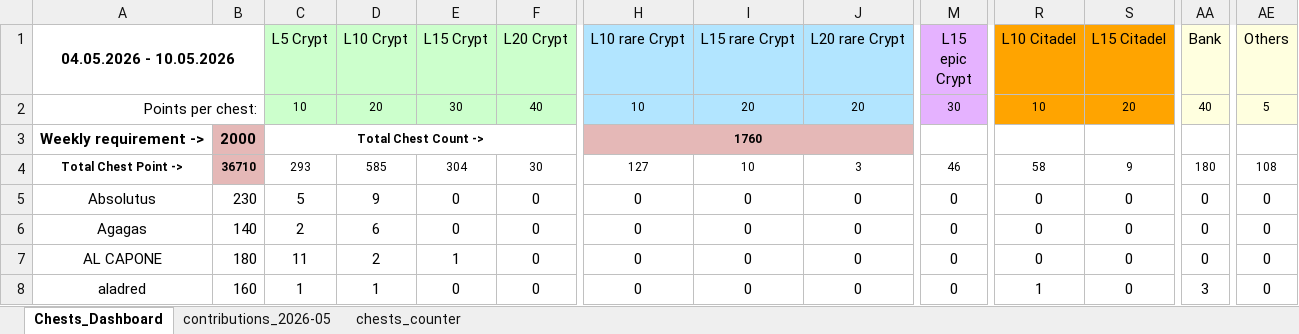
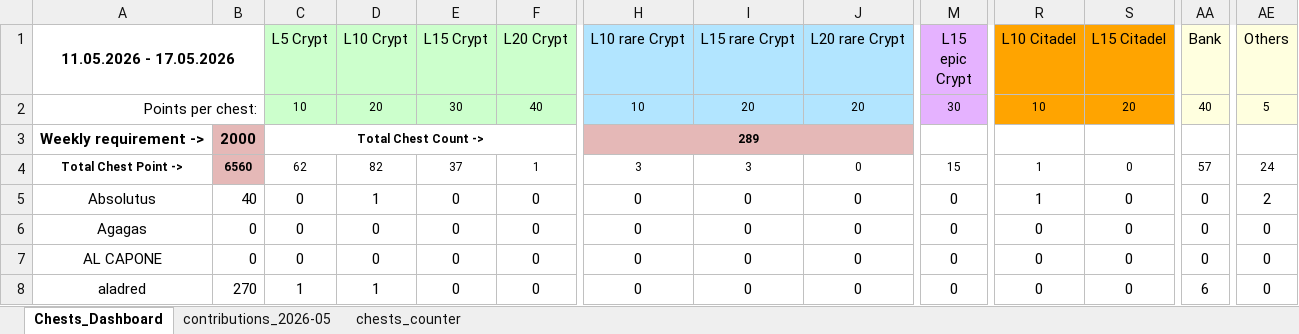
Before and after one commit to ferjencoder/hot_website, an Excel workbook: private/data/HOT_K305_CLAN_TRACKER.xlsx, sheet Chests_Dashboard, drawn as a sheet; only a part is shown, gaps mark what is left out; values as stored, in another font and other column widths than the file's, no borders; conditional formats not drawn; the diff covers the shown part only; the diff names each change by its address in the sheet, - before the commit and + after, or states it on an @@ line.

```diff
--- a/private/data/HOT_K305_CLAN_TRACKER.xlsx (sheet Chests_Dashboard)
+++ b/private/data/HOT_K305_CLAN_TRACKER.xlsx (sheet Chests_Dashboard)
-A1: 04.05.2026 - 10.05.2026
+A1: 11.05.2026 - 17.05.2026
-H3 (L10 rare Crypt): 1760
+H3 (L10 rare Crypt): 289
-B4: 36710
+B4: 6560
-C4 (L5 Crypt): 293
+C4 (L5 Crypt): 62
-D4 (L10 Crypt): 585
+D4 (L10 Crypt): 82
-E4 (L15 Crypt): 304
+E4 (L15 Crypt): 37
-F4 (L20 Crypt): 30
+F4 (L20 Crypt): 1
-H4 (L10 rare Crypt): 127
+H4 (L10 rare Crypt): 3
-I4 (L15 rare Crypt): 10
+I4 (L15 rare Crypt): 3
-J4 (L20 rare Crypt): 3
+J4 (L20 rare Crypt): 0
-M4 (L15 epic Crypt): 46
+M4 (L15 epic Crypt): 15
-R4 (L10 Citadel): 58
+R4 (L10 Citadel): 1
-S4 (L15 Citadel): 9
+S4 (L15 Citadel): 0
-AA4 (Bank): 180
+AA4 (Bank): 57
-AE4 (Others): 108
+AE4 (Others): 24
-B5: 230
+B5: 40
-C5 (L5 Crypt): 5
+C5 (L5 Crypt): 0
-D5 (L10 Crypt): 9
+D5 (L10 Crypt): 1
-R5 (L10 Citadel): 0
+R5 (L10 Citadel): 1
-AE5 (Others): 0
+AE5 (Others): 2
-B6: 140
+B6: 0
-C6 (L5 Crypt): 2
+C6 (L5 Crypt): 0
-D6 (L10 Crypt): 6
+D6 (L10 Crypt): 0
-B7: 180
+B7: 0
-C7 (L5 Crypt): 11
+C7 (L5 Crypt): 0
-D7 (L10 Crypt): 2
+D7 (L10 Crypt): 0
-E7 (L15 Crypt): 1
+E7 (L15 Crypt): 0
-B8: 160
+B8: 270
-R8 (L10 Citadel): 1
+R8 (L10 Citadel): 0
-AA8 (Bank): 3
+AA8 (Bank): 6
```
Also changed, not shown: 9 added rows, 9 removed rows and 307 edited cells elsewhere in this sheet, sheet chests_counter, formulas that keep their value, 4 other files.
